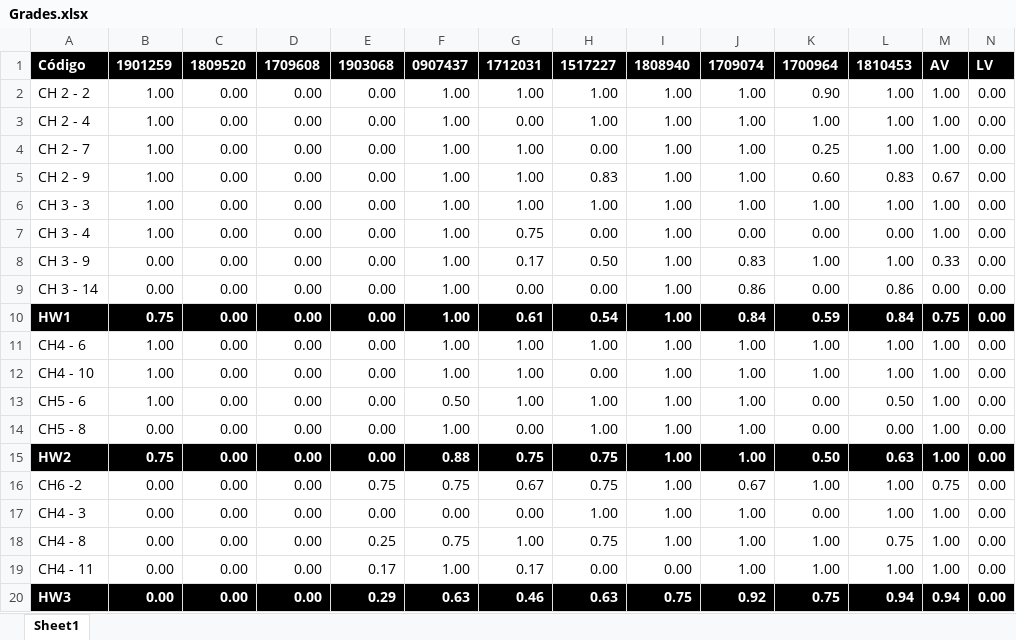
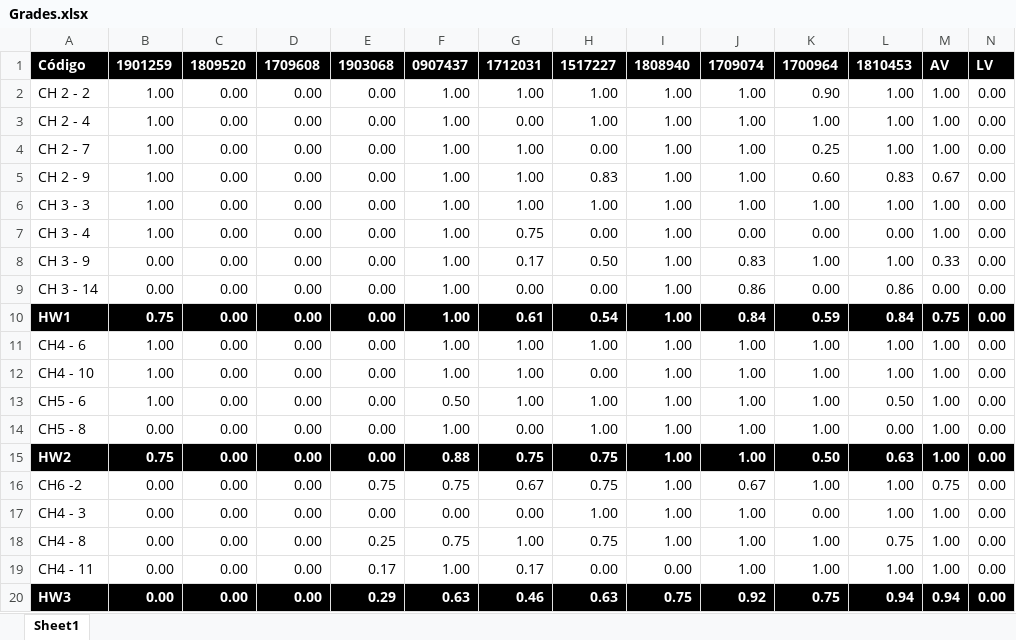
Before and after one commit to LFRM/Lectures, an Excel workbook: Machine Learning/Grades.xlsx, sheet Sheet1, drawn as a sheet; values as stored, in another font and other column widths than the file's, no borders; the diff names each change by its address in the sheet, - before the commit and + after, or states it on an @@ line.

```diff
--- a/Machine Learning/Grades.xlsx (sheet Sheet1)
+++ b/Machine Learning/Grades.xlsx (sheet Sheet1)
-K13:K14: 0.00
+K13:K14: 1.00
```
Also changed, not shown: 1 other file.
